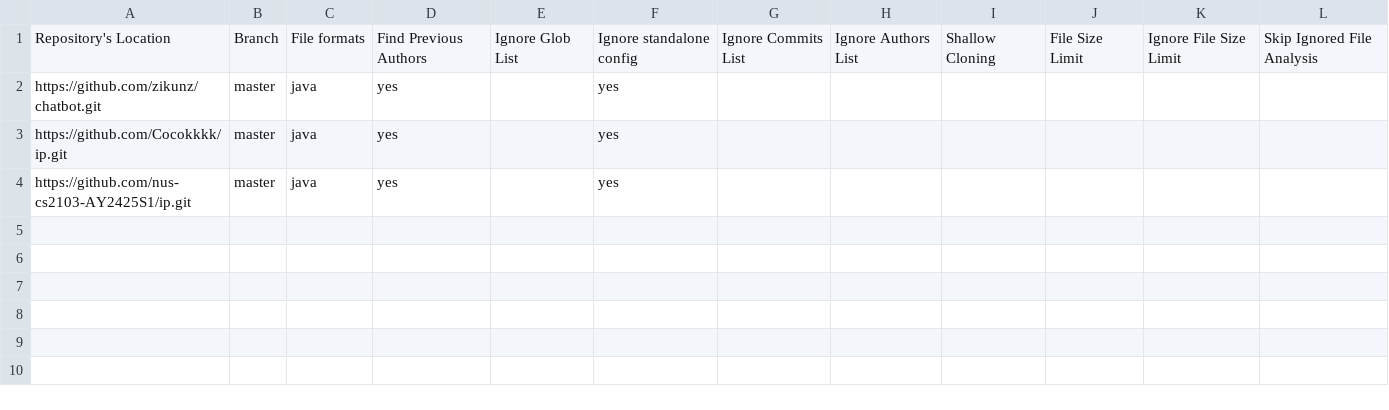
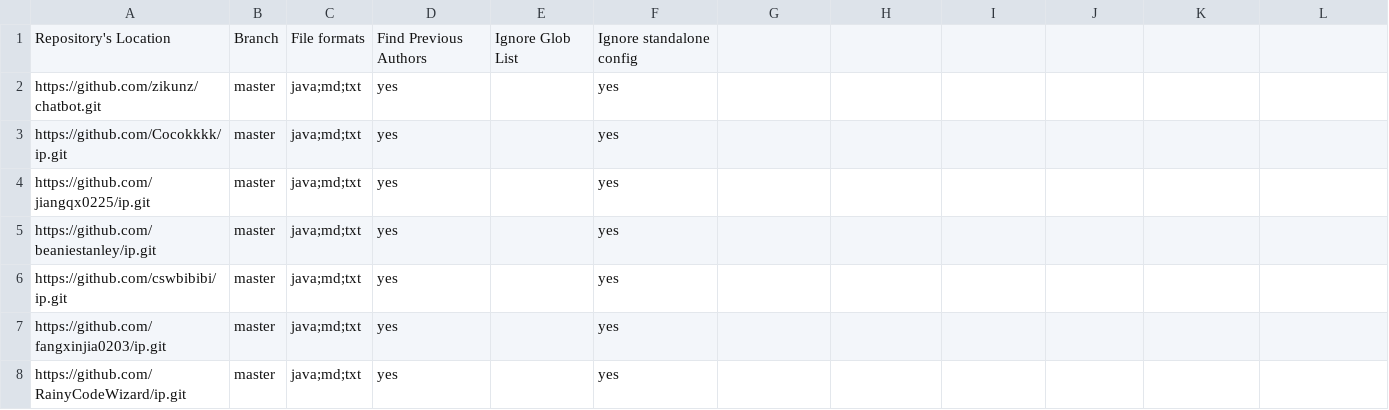
Before and after one commit to zikunz/publish-RepoSense, a CSV file: configs/repo-config.csv, drawn as a sheet.

```diff
--- a/configs/repo-config.csv
+++ b/configs/repo-config.csv
@@ -1,4 +1,8 @@
-Repository's Location,Branch,File formats,Find Previous Authors,Ignore Glob List,Ignore standalone config,Ignore Commits List,Ignore Authors List,Shallow Cloning,File Size Limit,Ignore File Size Limit,Skip Ignored File Analysis
-https://github.com/zikunz/chatbot.git,master,java,yes,,yes,,,,,,
-https://github.com/Cocokkkk/ip.git,master,java,yes,,yes,,,,,,
-https://github.com/nus-cs2103-AY2425S1/ip.git,master,java,yes,,yes,,,,,,
+Repository's Location,Branch,File formats,Find Previous Authors,Ignore Glob List,Ignore standalone config
+https://github.com/zikunz/chatbot.git,master,java;md;txt,yes,,yes
+https://github.com/Cocokkkk/ip.git,master,java;md;txt,yes,,yes
+https://github.com/jiangqx0225/ip.git,master,java;md;txt,yes,,yes
+https://github.com/beaniestanley/ip.git,master,java;md;txt,yes,,yes
+https://github.com/cswbibibi/ip.git,master,java;md;txt,yes,,yes
+https://github.com/fangxinjia0203/ip.git,master,java;md;txt,yes,,yes
+https://github.com/RainyCodeWizard/ip.git,master,java;md;txt,yes,,yes
```
Also changed, not shown: configs/author-config.csv, 1 other file.
